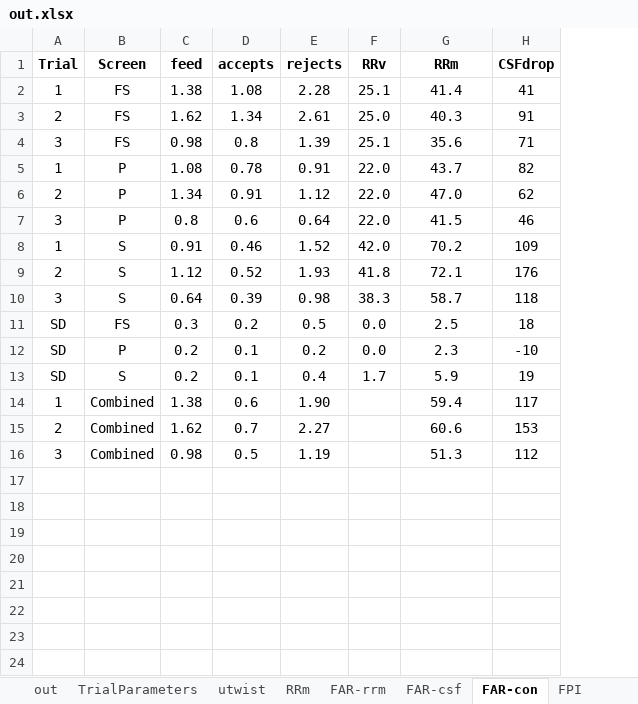
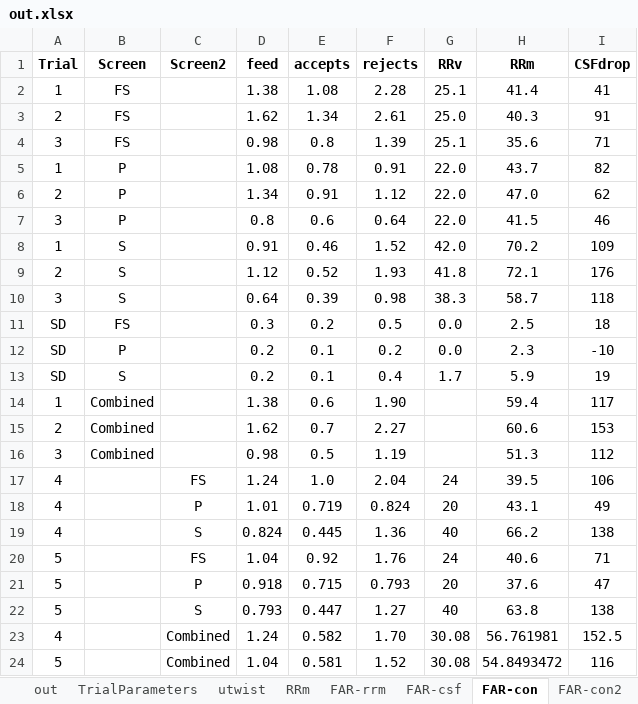
Before and after one commit to AntiJoe/screen-audit, an Excel workbook: out.xlsx, sheet FAR-con, drawn as a sheet; values as stored, in another font and other column widths than the file's, no borders; the diff names each change by its address in the sheet, - before the commit and + after, or states it on an @@ line.

```diff
--- a/out.xlsx (sheet FAR-con)
+++ b/out.xlsx (sheet FAR-con)
+sheet tab: FAR-con2
+column C (Screen2), empty
+row 17: 4 |  | FS | 1.24 | 1.0 | 2.04 | 24 | 39.5 | 106
+row 18: 4 |  | P | 1.01 | 0.719 | 0.824 | 20 | 43.1 | 49
+row 19: 4 |  | S | 0.824 | 0.445 | 1.36 | 40 | 66.2 | 138
+row 20: 5 |  | FS | 1.04 | 0.92 | 1.76 | 24 | 40.6 | 71
+row 21: 5 |  | P | 0.918 | 0.715 | 0.793 | 20 | 37.6 | 47
+row 22: 5 |  | S | 0.793 | 0.447 | 1.27 | 40 | 63.8 | 138
+row 23: 4 |  | Combined | 1.24 | 0.582 | 1.70 | 30.08 | 56.761981 | 152.5
+row 24: 5 |  | Combined | 1.04 | 0.581 | 1.52 | 30.08 | 54.8493472 | 116
```
Also changed, not shown: sheet FAR-csf, sheet out, sheet TrialParameters, sheet FAR-rrm, sheet utwist, sheet RRm, formulas that keep their value, 4 other files.
